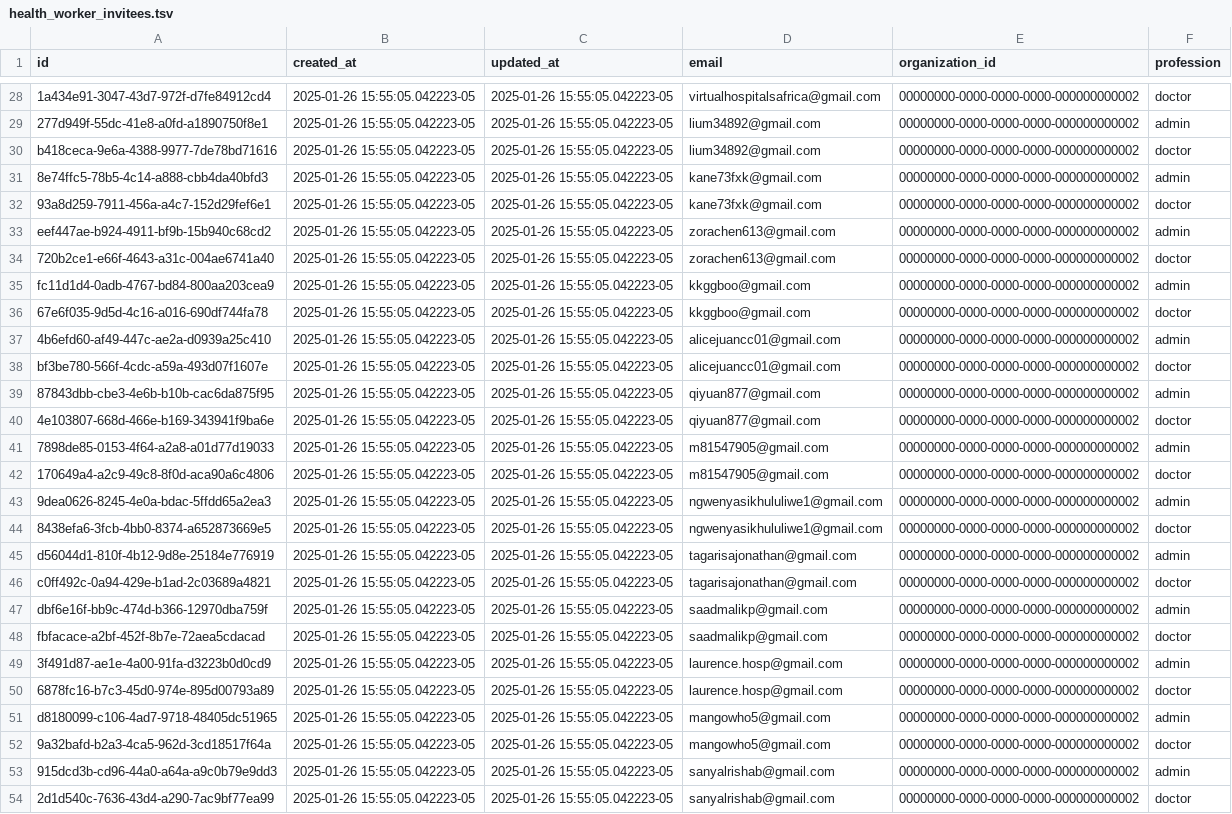
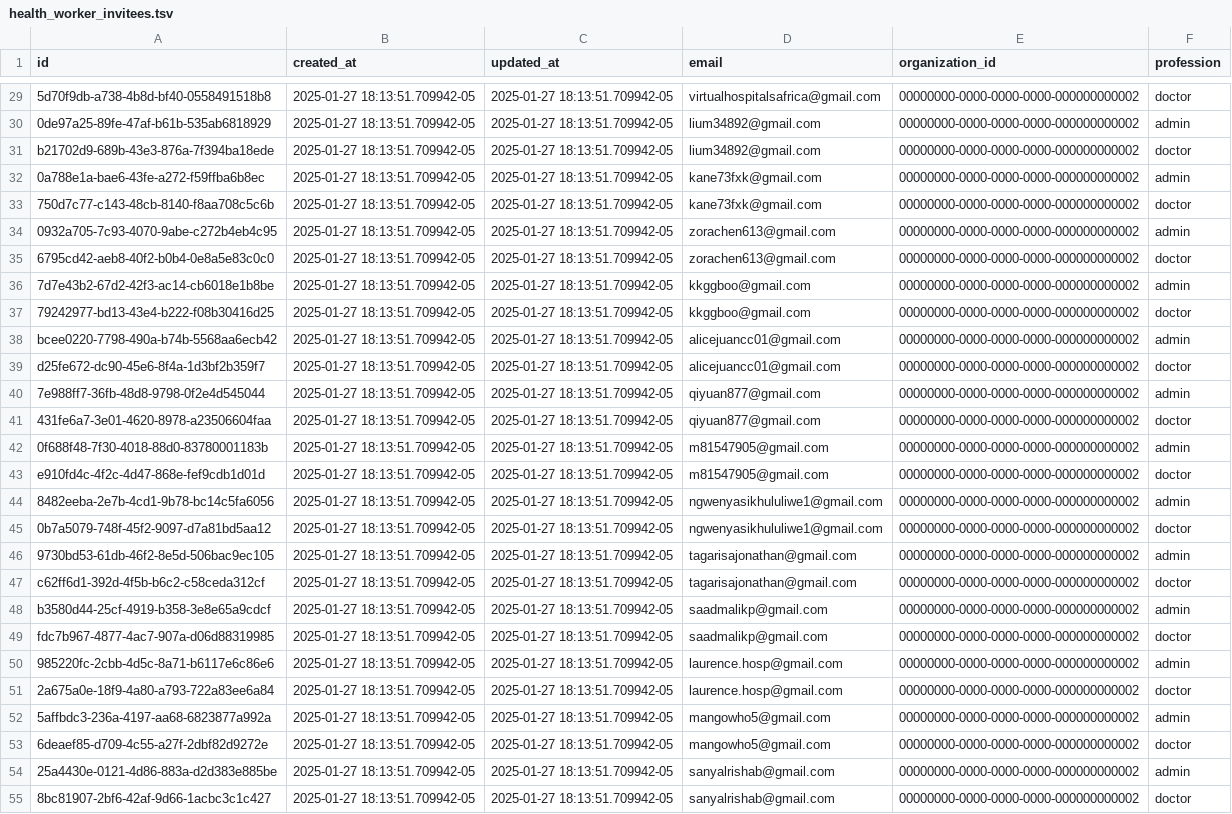
Before and after one commit to txandmj/virtual-hospitals-africa, a TSV file: db/seed/dumps/health_worker_invitees.tsv, drawn as a sheet; only a part is shown, gaps mark what is left out; addresses are those after the commit; the diff covers the shown part only; the diff names each change by its address in the sheet, - before the commit and + after, or states it on an @@ line.

```diff
--- a/db/seed/dumps/health_worker_invitees.tsv
+++ b/db/seed/dumps/health_worker_invitees.tsv
-A29 (id): 1a434e91-3047-43d7-972f-d7fe84912cd4
+A29 (id): 5d70f9db-a738-4b8d-bf40-0558491518b8
-B29:B55 (created_at): 2025-01-26 15:55:05.042223-05
+B29:B55 (created_at): 2025-01-27 18:13:51.709942-05
-C29:C55 (updated_at): 2025-01-26 15:55:05.042223-05
+C29:C55 (updated_at): 2025-01-27 18:13:51.709942-05
-A30 (id): 277d949f-55dc-41e8-a0fd-a1890750f8e1
+A30 (id): 0de97a25-89fe-47af-b61b-535ab6818929
-A31 (id): b418ceca-9e6a-4388-9977-7de78bd71616
+A31 (id): b21702d9-689b-43e3-876a-7f394ba18ede
-A32 (id): 8e74ffc5-78b5-4c14-a888-cbb4da40bfd3
+A32 (id): 0a788e1a-bae6-43fe-a272-f59ffba6b8ec
-A33 (id): 93a8d259-7911-456a-a4c7-152d29fef6e1
+A33 (id): 750d7c77-c143-48cb-8140-f8aa708c5c6b
-A34 (id): eef447ae-b924-4911-bf9b-15b940c68cd2
+A34 (id): 0932a705-7c93-4070-9abe-c272b4eb4c95
-A35 (id): 720b2ce1-e66f-4643-a31c-004ae6741a40
+A35 (id): 6795cd42-aeb8-40f2-b0b4-0e8a5e83c0c0
-A36 (id): fc11d1d4-0adb-4767-bd84-800aa203cea9
+A36 (id): 7d7e43b2-67d2-42f3-ac14-cb6018e1b8be
-A37 (id): 67e6f035-9d5d-4c16-a016-690df744fa78
+A37 (id): 79242977-bd13-43e4-b222-f08b30416d25
-A38 (id): 4b6efd60-af49-447c-ae2a-d0939a25c410
+A38 (id): bcee0220-7798-490a-b74b-5568aa6ecb42
-A39 (id): bf3be780-566f-4cdc-a59a-493d07f1607e
+A39 (id): d25fe672-dc90-45e6-8f4a-1d3bf2b359f7
-A40 (id): 87843dbb-cbe3-4e6b-b10b-cac6da875f95
+A40 (id): 7e988ff7-36fb-48d8-9798-0f2e4d545044
-A41 (id): 4e103807-668d-466e-b169-343941f9ba6e
+A41 (id): 431fe6a7-3e01-4620-8978-a23506604faa
-A42 (id): 7898de85-0153-4f64-a2a8-a01d77d19033
+A42 (id): 0f688f48-7f30-4018-88d0-83780001183b
-A43 (id): 170649a4-a2c9-49c8-8f0d-aca90a6c4806
+A43 (id): e910fd4c-4f2c-4d47-868e-fef9cdb1d01d
-A44 (id): 9dea0626-8245-4e0a-bdac-5ffdd65a2ea3
+A44 (id): 8482eeba-2e7b-4cd1-9b78-bc14c5fa6056
-A45 (id): 8438efa6-3fcb-4bb0-8374-a652873669e5
+A45 (id): 0b7a5079-748f-45f2-9097-d7a81bd5aa12
-A46 (id): d56044d1-810f-4b12-9d8e-25184e776919
+A46 (id): 9730bd53-61db-46f2-8e5d-506bac9ec105
-A47 (id): c0ff492c-0a94-429e-b1ad-2c03689a4821
+A47 (id): c62ff6d1-392d-4f5b-b6c2-c58ceda312cf
-A48 (id): dbf6e16f-bb9c-474d-b366-12970dba759f
+A48 (id): b3580d44-25cf-4919-b358-3e8e65a9cdcf
-A49 (id): fbfacace-a2bf-452f-8b7e-72aea5cdacad
+A49 (id): fdc7b967-4877-4ac7-907a-d06d88319985
-A50 (id): 3f491d87-ae1e-4a00-91fa-d3223b0d0cd9
+A50 (id): 985220fc-2cbb-4d5c-8a71-b6117e6c86e6
-A51 (id): 6878fc16-b7c3-45d0-974e-895d00793a89
+A51 (id): 2a675a0e-18f9-4a80-a793-722a83ee6a84
-A52 (id): d8180099-c106-4ad7-9718-48405dc51965
+A52 (id): 5affbdc3-236a-4197-aa68-6823877a992a
-A53 (id): 9a32bafd-b2a3-4ca5-962d-3cd18517f64a
+A53 (id): 6deaef85-d709-4c55-a27f-2dbf82d9272e
-A54 (id): 915dcd3b-cd96-44a0-a64a-a9c0b79e9dd3
+A54 (id): 25a4430e-0121-4d86-883a-d2d383e885be
-A55 (id): 2d1d540c-7636-43d4-a290-7ac9bf77ea99
+A55 (id): 8bc81907-2bf6-42af-9d66-1acbc3c1c427
```
Also changed, not shown: 1 added row and 96 edited cells elsewhere in this file, db/resources/examinations.tsv, db/seed/dumps/pharmacies.tsv, 35 other files.
